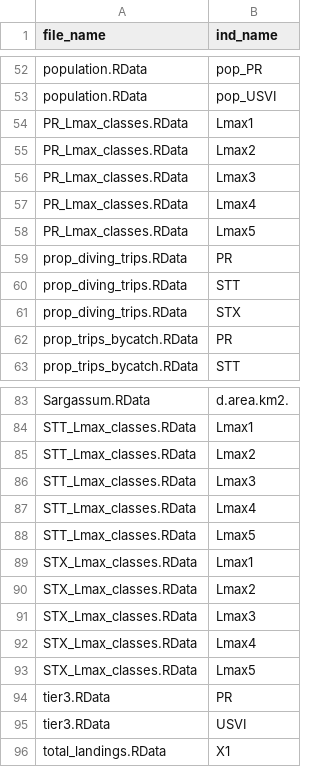
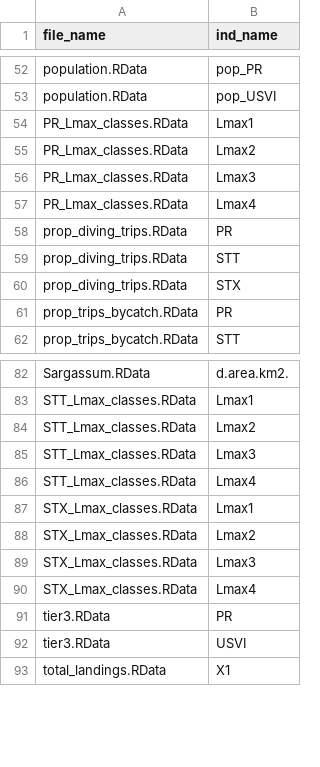
Before and after one commit to Gulf-IEA/Caribbean-ESR-2, a CSV file: indicator_data/synthesisFiles/extracted_ind_object_names.csv, drawn as a sheet; only a part is shown, gaps mark what is left out.

```diff
--- a/indicator_data/synthesisFiles/extracted_ind_object_names.csv
+++ b/indicator_data/synthesisFiles/extracted_ind_object_names.csv
@@ -57,3 +57,2 @@
 "PR_Lmax_classes.RData","Lmax4"
-"PR_Lmax_classes.RData","Lmax5"
 "prop_diving_trips.RData","PR"
@@ -87,3 +86,2 @@
 "STT_Lmax_classes.RData","Lmax4"
-"STT_Lmax_classes.RData","Lmax5"
 "STX_Lmax_classes.RData","Lmax1"
@@ -92,3 +90,2 @@
 "STX_Lmax_classes.RData","Lmax4"
-"STX_Lmax_classes.RData","Lmax5"
 "tier3.RData","PR"
```
Also changed, not shown: indicator_data/synthesisFiles/extracted_ind_object_names_REVISED.csv, indicator_data/synthesisFiles/extracted_ind_object_names_REVISED_MERGED.csv, 16 other files.
